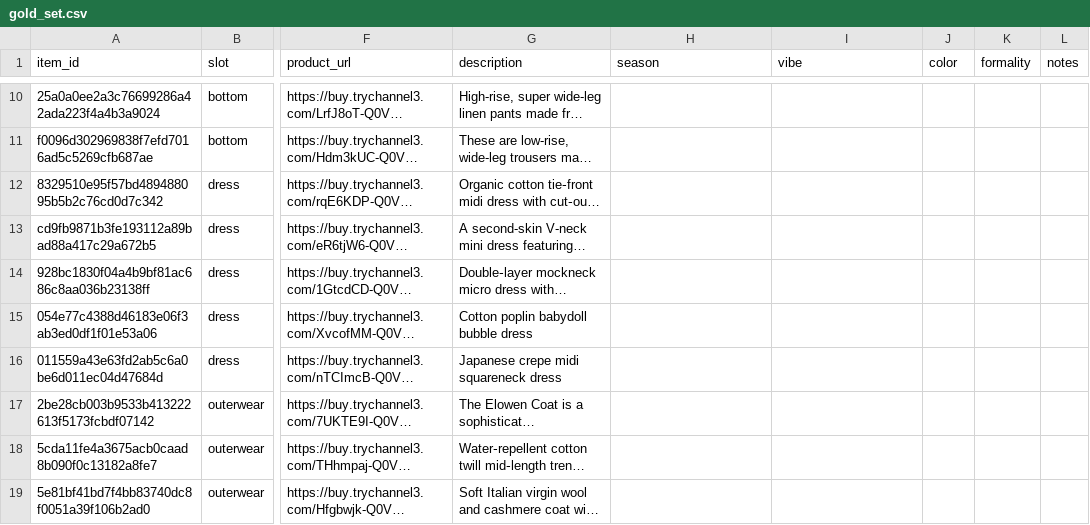
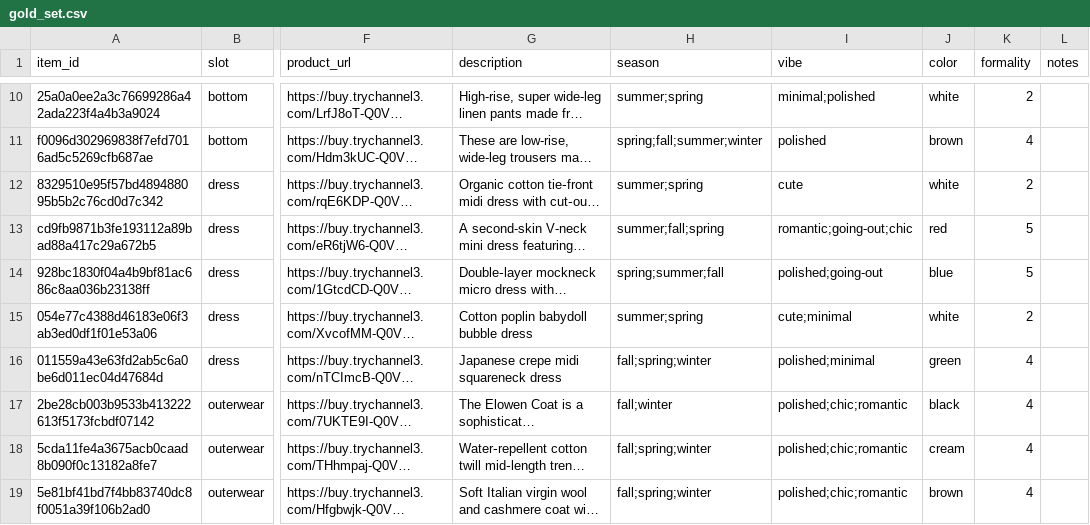
Before and after one commit to pateljiyab/AritziasVeryOwn, a CSV file: eval/gold_set.csv, drawn as a sheet; only a part is shown, gaps mark what is left out; long unchanged cells end in …; the diff covers the shown part only; the diff names each change by its address in the sheet, - before the commit and + after, or states it on an @@ line.

```diff
--- a/eval/gold_set.csv
+++ b/eval/gold_set.csv
-H10 (season): (empty)
+H10 (season): summer;spring
-I10 (vibe): (empty)
+I10 (vibe): minimal;polished
-J10 (color): (empty)
+J10 (color): white
-K10 (formality): (empty)
+K10 (formality): 2
-H11 (season): (empty)
+H11 (season): spring;fall;summer;winter
-I11 (vibe): (empty)
+I11 (vibe): polished
-J11 (color): (empty)
+J11 (color): brown
-K11 (formality): (empty)
+K11 (formality): 4
-H12 (season): (empty)
+H12 (season): summer;spring
-I12 (vibe): (empty)
+I12 (vibe): cute
-J12 (color): (empty)
+J12 (color): white
-K12 (formality): (empty)
+K12 (formality): 2
-H13 (season): (empty)
+H13 (season): summer;fall;spring
-I13 (vibe): (empty)
+I13 (vibe): romantic;going-out;chic
-J13 (color): (empty)
+J13 (color): red
-K13:K14 (formality): (empty)
+K13:K14 (formality): 5
-H14 (season): (empty)
+H14 (season): spring;summer;fall
-I14 (vibe): (empty)
+I14 (vibe): polished;going-out
-J14 (color): (empty)
+J14 (color): blue
-H15 (season): (empty)
+H15 (season): summer;spring
-I15 (vibe): (empty)
+I15 (vibe): cute;minimal
-J15 (color): (empty)
+J15 (color): white
-K15 (formality): (empty)
+K15 (formality): 2
-H16 (season): (empty)
+H16 (season): fall;spring;winter
-I16 (vibe): (empty)
+I16 (vibe): polished;minimal
-J16 (color): (empty)
+J16 (color): green
-K16:K19 (formality): (empty)
+K16:K19 (formality): 4
-H17 (season): (empty)
+H17 (season): fall;winter
-I17:I19 (vibe): (empty)
+I17:I19 (vibe): polished;chic;romantic
-J17 (color): (empty)
+J17 (color): black
-H18:H19 (season): (empty)
+H18:H19 (season): fall;spring;winter
-J18 (color): (empty)
+J18 (color): cream
-J19 (color): (empty)
+J19 (color): brown
```
Also changed, not shown: 80 edited cells elsewhere in this file.
